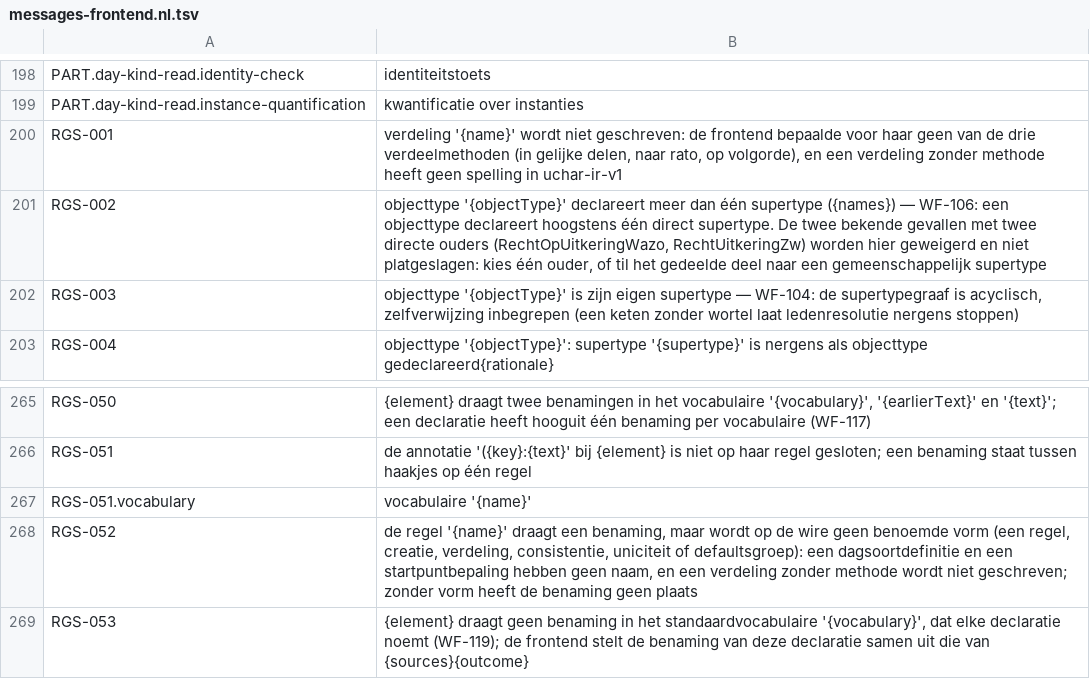
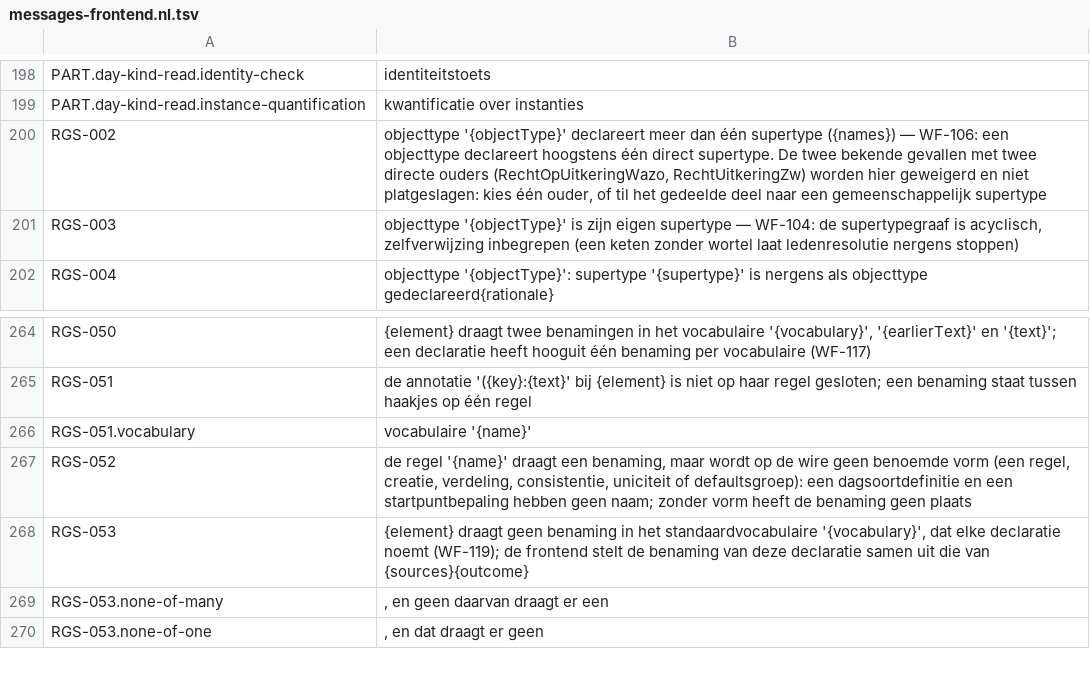
Before and after one commit to uchar-dev/uchar, a TSV file: frontends/regelspraak/src/main/resources/dev/uchar/regelspraak/message/messages-frontend.nl.tsv, drawn as a sheet; only a part is shown, gaps mark what is left out; the shorter side is filled out with more unchanged rows.

Commit message:
frontend: RGS-001 en de vlag complexAllocations weg
Een verdeling zonder een van de drie methoden kreeg een WARNING
(RGS-001) en bleef uit het document. Sinds RGS-401 heeft elke weg naar
die plaatshouder een ERROR van de resolver (een syntaxfout, RGS-401,
RGS-423 of RGS-425): gemeten over de JUnit-suite (53 modellen met de
plaatshouder, alle met een ERROR), alle .rgs-bestanden van de
repository en de TOKA-keten (geen). De WARNING, het filter in emitter,
vormnamen en designations, en de vlag van eachWrittenPart vervallen;
een plaatshouder die toch de emitter bereikt, is een weigering.

```diff
--- a/frontends/regelspraak/src/main/resources/dev/uchar/regelspraak/message/messages-frontend.nl.tsv
+++ b/frontends/regelspraak/src/main/resources/dev/uchar/regelspraak/message/messages-frontend.nl.tsv
@@ -199,3 +199,2 @@ PART.day-kind-read.identity-check	identiteitstoets
 PART.day-kind-read.instance-quantification	kwantificatie over instanties
-RGS-001	verdeling '{name}' wordt niet geschreven: de frontend bepaalde voor haar geen van de drie verdeelmethoden (in gelijke delen, naar rato, op volgorde), en een verdeling zonder methode heeft geen spelling in uchar-ir-v1
 RGS-002	objecttype '{objectType}' declareert meer dan één supertype ({names}) — WF-106: een objecttype declareert hoogstens één direct supertype. De twee bekende gevallen met twee directe ouders (RechtOpUitkeringWazo, RechtUitkeringZw) worden hier geweigerd en niet platgeslagen: kies één ouder, of til het gedeelde deel naar een gemeenschappelijk supertype
@@ -267,3 +266,3 @@ RGS-051	de annotatie '({key}:{text}' bij {element} is niet op haar regel geslote
 RGS-051.vocabulary	vocabulaire '{name}'
-RGS-052	de regel '{name}' draagt een benaming, maar wordt op de wire geen benoemde vorm (een regel, creatie, verdeling, consistentie, uniciteit of defaultsgroep): een dagsoortdefinitie en een startpuntbepaling hebben geen naam, en een verdeling zonder methode wordt niet geschreven; zonder vorm heeft de benaming geen plaats
+RGS-052	de regel '{name}' draagt een benaming, maar wordt op de wire geen benoemde vorm (een regel, creatie, verdeling, consistentie, uniciteit of defaultsgroep): een dagsoortdefinitie en een startpuntbepaling hebben geen naam; zonder vorm heeft de benaming geen plaats
 RGS-053	{element} draagt geen benaming in het standaardvocabulaire '{vocabulary}', dat elke declaratie noemt (WF-119); de frontend stelt de benaming van deze declaratie samen uit die van {sources}{outcome}
```
Also changed, not shown: frontends/regelspraak/src/main/resources/dev/uchar/regelspraak/diagnostic-codes.tsv, frontends/regelspraak/src/main/resources/dev/uchar/regelspraak/message/messages-frontend.en.tsv, 10 other files.
